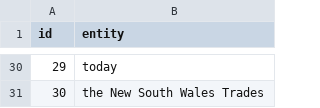
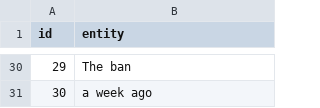
Before and after one commit to ujjwalk00/Entity_Recognition, a CSV file: assets/entities-for_graph.csv, drawn as a sheet; only a part is shown, gaps mark what is left out; the diff covers the shown part only.

```diff
--- a/assets/entities-for_graph.csv
+++ b/assets/entities-for_graph.csv
@@ -30,2 +30,2 @@ id,entity
-29,today
-30,the New South Wales Trades
+29,The ban
+30,a week ago
```
Also changed, not shown: 27 edited cells elsewhere in this file.
